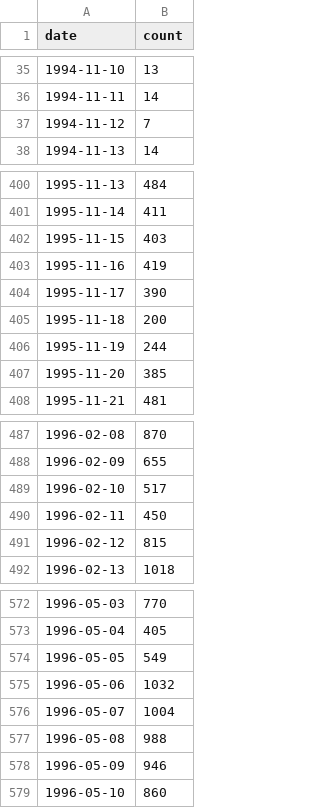
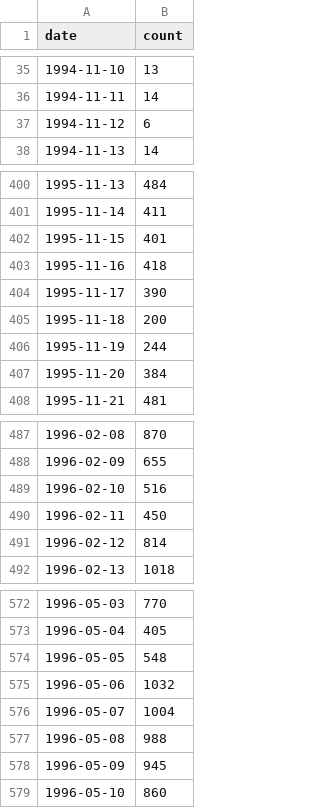
Before and after one commit to NationalLibraryOfNorway/norwegian_usenet, a CSV file: data/output/03_statistics_per_archive/date_count_nb.csv, drawn as a sheet; only a part is shown, gaps mark what is left out; the diff covers the shown part only.

```diff
--- a/data/output/03_statistics_per_archive/date_count_nb.csv
+++ b/data/output/03_statistics_per_archive/date_count_nb.csv
@@ -36,3 +36,3 @@ date,count
 1994-11-11,14
-1994-11-12,7
+1994-11-12,6
 1994-11-13,14
@@ -401,4 +401,4 @@ date,count
 1995-11-14,411
-1995-11-15,403
-1995-11-16,419
+1995-11-15,401
+1995-11-16,418
 1995-11-17,390
@@ -406,3 +406,3 @@ date,count
 1995-11-19,244
-1995-11-20,385
+1995-11-20,384
 1995-11-21,481
@@ -488,5 +488,5 @@ date,count
 1996-02-09,655
-1996-02-10,517
+1996-02-10,516
 1996-02-11,450
-1996-02-12,815
+1996-02-12,814
 1996-02-13,1018
@@ -573,3 +573,3 @@ date,count
 1996-05-04,405
-1996-05-05,549
+1996-05-05,548
 1996-05-06,1032
@@ -577,3 +577,3 @@ date,count
 1996-05-08,988
-1996-05-09,946
+1996-05-09,945
 1996-05-10,860
```
Also changed, not shown: 24 edited cells elsewhere in this file, data/output/03_statistics_per_archive/date_count_ia.csv, data/output/03_statistics_per_archive/messages_per_group_ia_date_filtered.csv, 33 other files.
